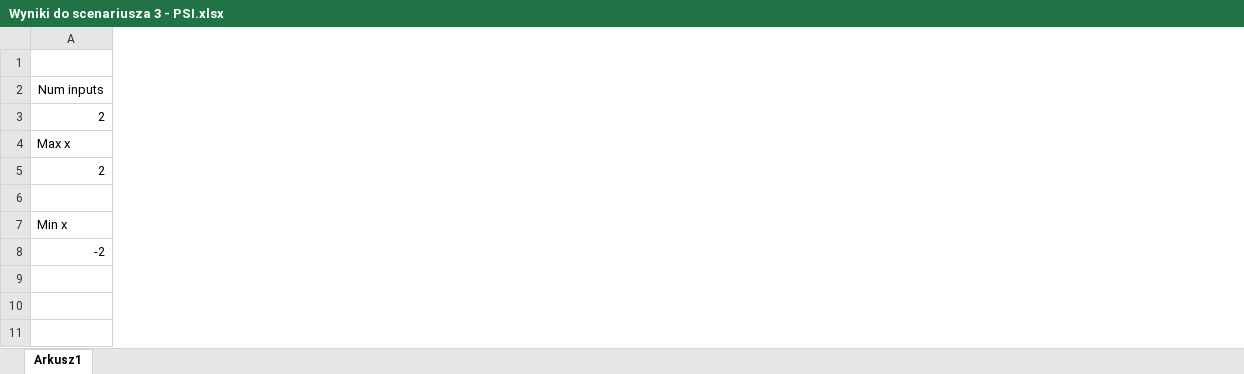
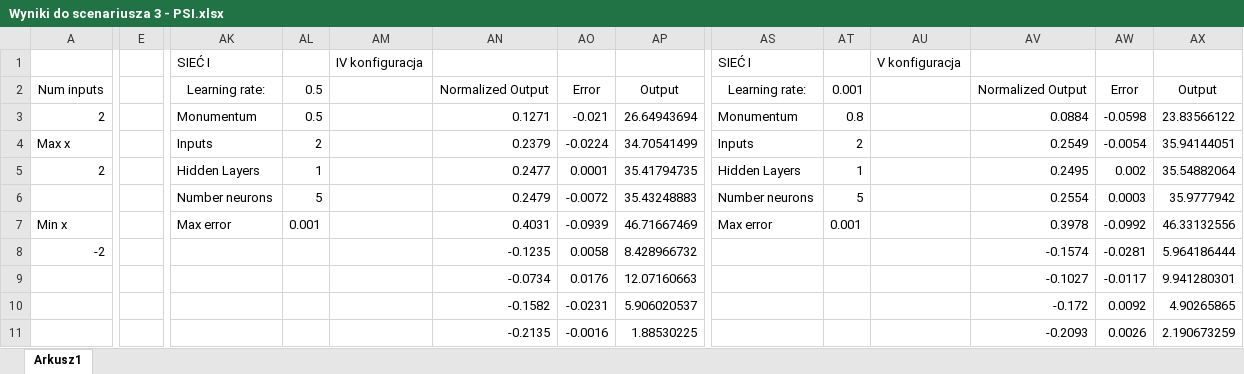
Before and after one commit to annabudzon/PSI_GCP01_zima_2017-2018_Anna_Budzon, an Excel workbook: Sprawozdania/Scenariusz 3/Wyniki do scenariusza 3 - PSI.xlsx, sheet Arkusz1, drawn as a sheet; only a part is shown, gaps mark what is left out; values as stored, in another font and other column widths than the file's, no borders; charts and pictures not drawn; the diff covers the shown part only; the diff names each change by its address in the sheet, - before the commit and + after, or states it on an @@ line.

```diff
--- a/Sprawozdania/Scenariusz 3/Wyniki do scenariusza 3 - PSI.xlsx (sheet Arkusz1)
+++ b/Sprawozdania/Scenariusz 3/Wyniki do scenariusza 3 - PSI.xlsx (sheet Arkusz1)
+column E, empty
+column AK, rows 1-7: SIEĆ I | Learning rate: | Monumentum | Inputs | Hidden Layers | Number neurons | Max error
+column AL, rows 2-7: 0.5 | 0.5 | 2 | 1 | 5 | 0.001
+column AM, row 1: IV konfiguracja
+column AN, rows 2-11: Normalized Output | 0.1271 | 0.2379 | 0.2477 | 0.2479 | 0.4031 | -0.1235 | -0.0734 | -0.1582 | -0.2135
+column AO, rows 2-11: Error | -0.021 | -0.0224 | 0.0001 | -0.0072 | -0.0939 | 0.0058 | 0.0176 | -0.0231 | -0.0016
+column AP, rows 2-11: Output | 26.64943694 | 34.70541499 | 35.41794735 | 35.43248883 | 46.71667469 | 8.428966732 | 12.07160663 | 5.906020537 | 1.88530225
+column AS, rows 1-7: SIEĆ I | Learning rate: | Monumentum | Inputs | Hidden Layers | Number neurons | Max error
+column AT, rows 2-7: 0.001 | 0.8 | 2 | 1 | 5 | 0.001
+column AU, row 1: V konfiguracja
+column AV, rows 2-11: Normalized Output | 0.0884 | 0.2549 | 0.2495 | 0.2554 | 0.3978 | -0.1574 | -0.1027 | -0.172 | -0.2093
+column AW, rows 2-11: Error | -0.0598 | -0.0054 | 0.002 | 0.0003 | -0.0992 | -0.0281 | -0.0117 | 0.0092 | 0.0026
+column AX, rows 2-11: Output | 23.83566122 | 35.94144051 | 35.54882064 | 35.9777942 | 46.33132556 | 5.964186444 | 9.941280301 | 4.90265865 | 2.190673259
```
Also changed, not shown: 20 added rows, 38 added columns, 1 removed column and 4 edited cells elsewhere in this sheet, charts or pictures, 2 other files.
